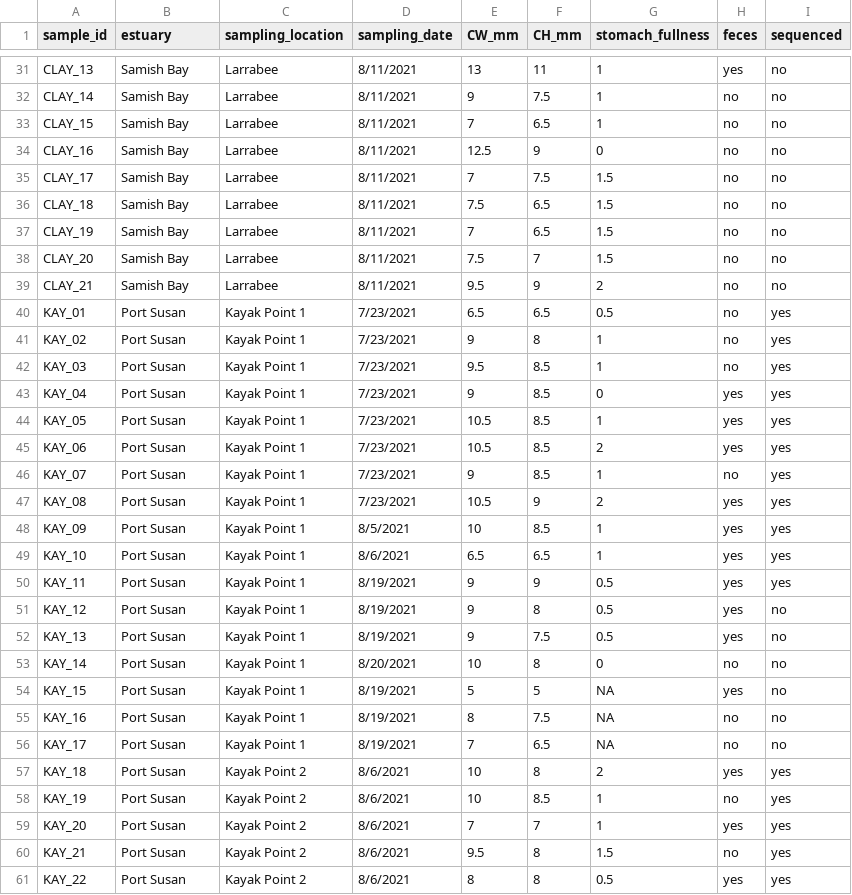
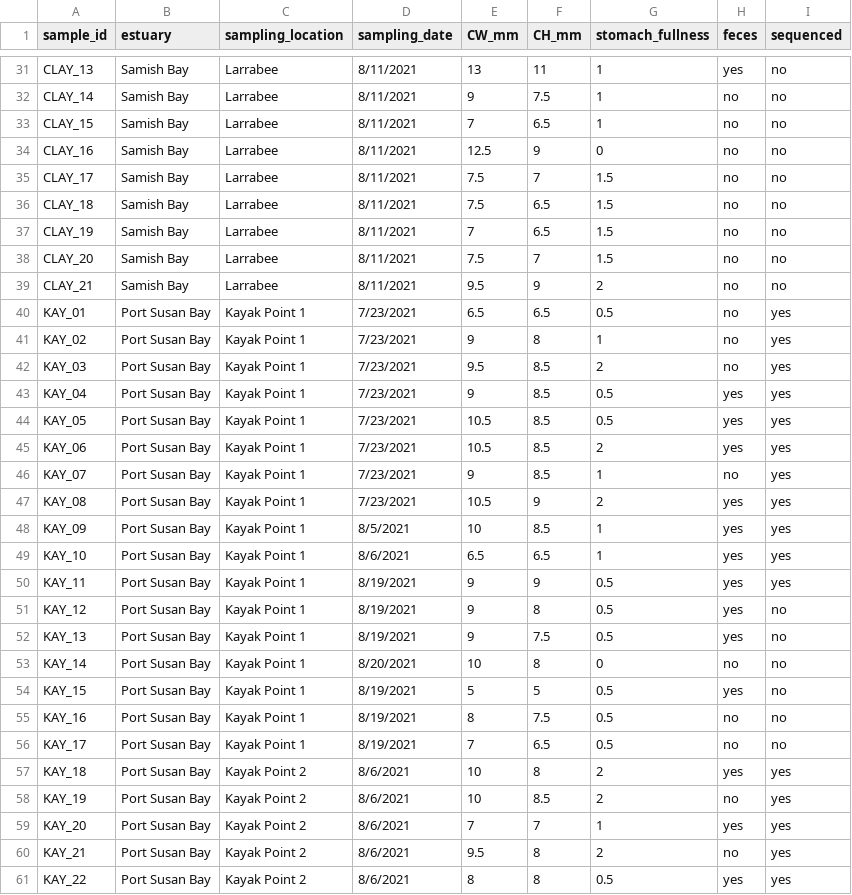
Before and after one commit to mfisher5/DungyDietAssessment, a CSV file: data/metadata/crab_metadat.csv, drawn as a sheet; only a part is shown, gaps mark what is left out; the diff covers the shown part only.

```diff
--- a/data/metadata/crab_metadat.csv
+++ b/data/metadata/crab_metadat.csv
@@ -34,3 +34,3 @@ CLAY_15,Samish Bay,Larrabee,8/11/2021,7,6.5,1,no,no
 CLAY_16,Samish Bay,Larrabee,8/11/2021,12.5,9,0,no,no
-CLAY_17,Samish Bay,Larrabee,8/11/2021,7,7.5,1.5,no,no
+CLAY_17,Samish Bay,Larrabee,8/11/2021,7.5,7,1.5,no,no
 CLAY_18,Samish Bay,Larrabee,8/11/2021,7.5,6.5,1.5,no,no
@@ -39,23 +39,23 @@ CLAY_20,Samish Bay,Larrabee,8/11/2021,7.5,7,1.5,no,no
 CLAY_21,Samish Bay,Larrabee,8/11/2021,9.5,9,2,no,no
-KAY_01,Port Susan,Kayak Point 1,7/23/2021,6.5,6.5,0.5,no,yes
-KAY_02,Port Susan,Kayak Point 1,7/23/2021,9,8,1,no,yes
-KAY_03,Port Susan,Kayak Point 1,7/23/2021,9.5,8.5,1,no,yes
-KAY_04,Port Susan,Kayak Point 1,7/23/2021,9,8.5,0,yes,yes
-KAY_05,Port Susan,Kayak Point 1,7/23/2021,10.5,8.5,1,yes,yes
-KAY_06,Port Susan,Kayak Point 1,7/23/2021,10.5,8.5,2,yes,yes
-KAY_07,Port Susan,Kayak Point 1,7/23/2021,9,8.5,1,no,yes
-KAY_08,Port Susan,Kayak Point 1,7/23/2021,10.5,9,2,yes,yes
-KAY_09,Port Susan,Kayak Point 1,8/5/2021,10,8.5,1,yes,yes
-KAY_10,Port Susan,Kayak Point 1,8/6/2021,6.5,6.5,1,yes,yes
-KAY_11,Port Susan,Kayak Point 1,8/19/2021,9,9,0.5,yes,yes
-KAY_12,Port Susan,Kayak Point 1,8/19/2021,9,8,0.5,yes,no
-KAY_13,Port Susan,Kayak Point 1,8/19/2021,9,7.5,0.5,yes,no
-KAY_14,Port Susan,Kayak Point 1,8/20/2021,10,8,0,no,no
-KAY_15,Port Susan,Kayak Point 1,8/19/2021,5,5,NA,yes,no
-KAY_16,Port Susan,Kayak Point 1,8/19/2021,8,7.5,NA,no,no
-KAY_17,Port Susan,Kayak Point 1,8/19/2021,7,6.5,NA,no,no
-KAY_18,Port Susan,Kayak Point 2,8/6/2021,10,8,2,yes,yes
-KAY_19,Port Susan,Kayak Point 2,8/6/2021,10,8.5,1,no,yes
-KAY_20,Port Susan,Kayak Point 2,8/6/2021,7,7,1,yes,yes
-KAY_21,Port Susan,Kayak Point 2,8/6/2021,9.5,8,1.5,no,yes
-KAY_22,Port Susan,Kayak Point 2,8/6/2021,8,8,0.5,yes,yes
+KAY_01,Port Susan Bay,Kayak Point 1,7/23/2021,6.5,6.5,0.5,no,yes
+KAY_02,Port Susan Bay,Kayak Point 1,7/23/2021,9,8,1,no,yes
+KAY_03,Port Susan Bay,Kayak Point 1,7/23/2021,9.5,8.5,2,no,yes
+KAY_04,Port Susan Bay,Kayak Point 1,7/23/2021,9,8.5,0.5,yes,yes
+KAY_05,Port Susan Bay,Kayak Point 1,7/23/2021,10.5,8.5,0.5,yes,yes
+KAY_06,Port Susan Bay,Kayak Point 1,7/23/2021,10.5,8.5,2,yes,yes
+KAY_07,Port Susan Bay,Kayak Point 1,7/23/2021,9,8.5,1,no,yes
+KAY_08,Port Susan Bay,Kayak Point 1,7/23/2021,10.5,9,2,yes,yes
+KAY_09,Port Susan Bay,Kayak Point 1,8/5/2021,10,8.5,1,yes,yes
+KAY_10,Port Susan Bay,Kayak Point 1,8/6/2021,6.5,6.5,1,yes,yes
+KAY_11,Port Susan Bay,Kayak Point 1,8/19/2021,9,9,0.5,yes,yes
+KAY_12,Port Susan Bay,Kayak Point 1,8/19/2021,9,8,0.5,yes,no
+KAY_13,Port Susan Bay,Kayak Point 1,8/19/2021,9,7.5,0.5,yes,no
+KAY_14,Port Susan Bay,Kayak Point 1,8/20/2021,10,8,0,no,no
+KAY_15,Port Susan Bay,Kayak Point 1,8/19/2021,5,5,0.5,yes,no
+KAY_16,Port Susan Bay,Kayak Point 1,8/19/2021,8,7.5,0.5,no,no
+KAY_17,Port Susan Bay,Kayak Point 1,8/19/2021,7,6.5,0.5,no,no
+KAY_18,Port Susan Bay,Kayak Point 2,8/6/2021,10,8,2,yes,yes
+KAY_19,Port Susan Bay,Kayak Point 2,8/6/2021,10,8.5,2,no,yes
+KAY_20,Port Susan Bay,Kayak Point 2,8/6/2021,7,7,1,yes,yes
+KAY_21,Port Susan Bay,Kayak Point 2,8/6/2021,9.5,8,2,no,yes
+KAY_22,Port Susan Bay,Kayak Point 2,8/6/2021,8,8,0.5,yes,yes
```
Also changed, not shown: 12 edited cells elsewhere in this file, data/bioE/OAdiets_HiLo_energy_Densities.csv, 7 other files.
